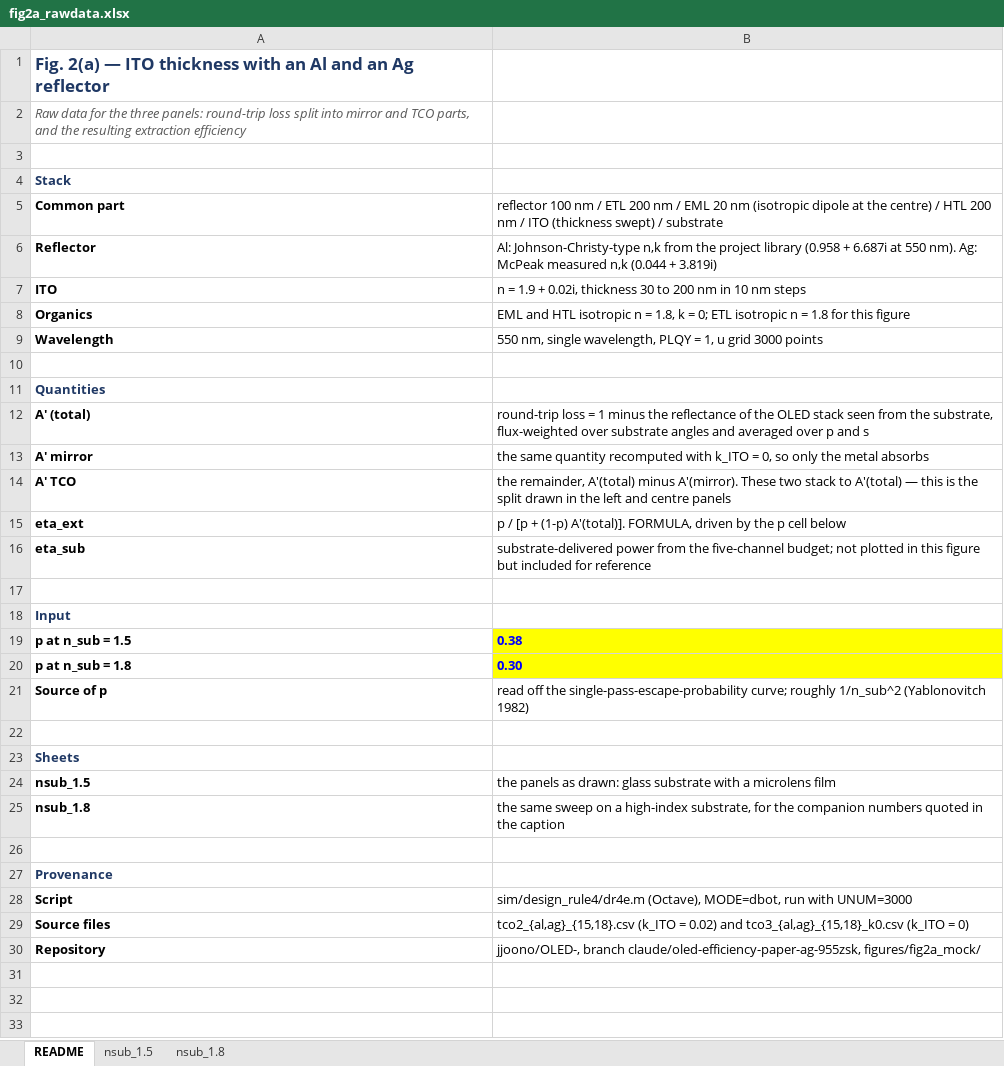
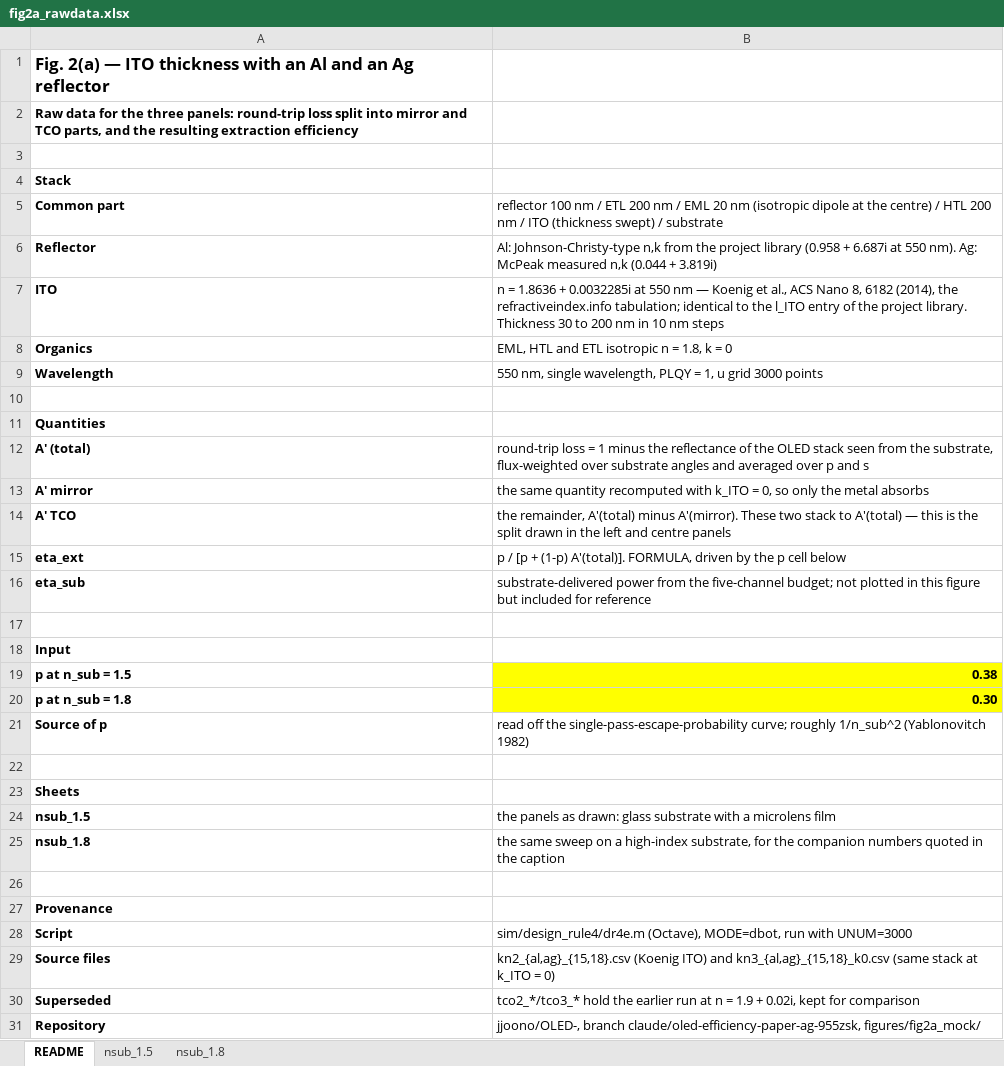
Before and after one commit to jjoono/OLED-, an Excel workbook: figures/fig2a_mock/fig2a_rawdata.xlsx, sheet README, drawn as a sheet; values as stored, in another font and other column widths than the file's, no borders; the diff names each change by its address in the sheet, - before the commit and + after, or states it on an @@ line.

```diff
--- a/figures/fig2a_mock/fig2a_rawdata.xlsx (sheet README)
+++ b/figures/fig2a_mock/fig2a_rawdata.xlsx (sheet README)
-A1 text colour: #1F3864
+A1 text colour: black
@@ A2 bold: off → on, italic: on → off, text colour: #595959 → black @@
-A4 text colour: #1F3864
+A4 text colour: black
-B7: n = 1.9 + 0.02i, thickness 30 to…
+B7: n = 1.8636 + 0.0032285i at 550 nm — Koenig et al., ACS Nano 8, 6182 (2014), the refractiveindex.info tabulation; identical to the l_ITO entry of the project library. Thickness 30 to…
-B8: EML and HTL isotropic n = 1.8, k = 0; ETL isotropic n = 1.8 for this figure
+B8: EML, HTL and ETL isotropic n = 1.8, k = 0
-A11 text colour: #1F3864
+A11 text colour: black
-A18 text colour: #1F3864
+A18 text colour: black
@@ B19:B20 text colour: #0000FF → black, alignment: left → right @@
-A23 text colour: #1F3864
+A23 text colour: black
-A27 text colour: #1F3864
+A27 text colour: black
-B29: tco2_{al,ag}_{15,18}.csv (k_ITO = 0.02) and tco3_{al,ag}_{15,18}_k0.csv (k_ITO = 0)
+B29: kn2_{al,ag}_{15,18}.csv (Koenig ITO) and kn3_{al,ag}_{15,18}_k0.csv (same stack at k_ITO = 0)
+row 30: Superseded | tco2_*/tco3_* hold the earlier run at n = 1.9 + 0.02i, kept for comparison
```
Also changed, not shown: sheet nsub_1.8, sheet nsub_1.5, figures/fig2b_mock/fig2bc_rawdata.xlsx, 24 other files.
